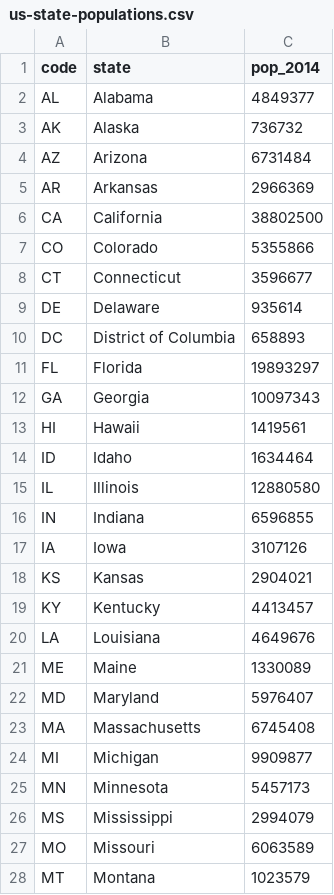
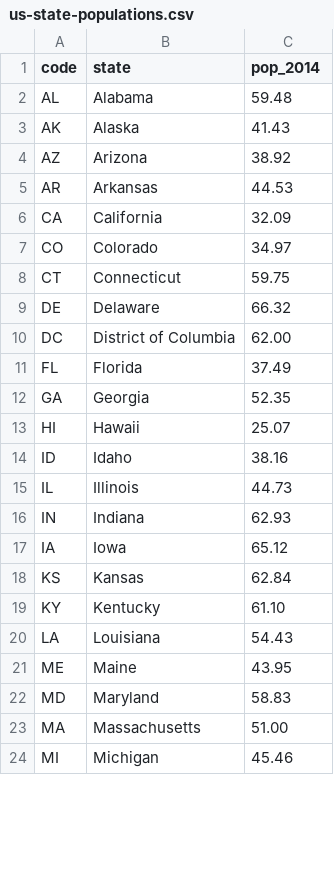
Before and after one commit to bicbioeng/covid-wastewater-dashboard, a CSV file: us-state-populations.csv, drawn as a sheet; only a part is shown; the diff covers the shown part only.

```diff
--- a/us-state-populations.csv
+++ b/us-state-populations.csv
@@ -1,28 +1,24 @@
 code,state,pop_2014
-AL,Alabama,4849377
-AK,Alaska,736732
-AZ,Arizona,6731484
-AR,Arkansas,2966369
-CA,California,38802500
-CO,Colorado,5355866
-CT,Connecticut,3596677
-DE,Delaware,935614
-DC,District of Columbia,658893
-FL,Florida,19893297
-GA,Georgia,10097343
-HI,Hawaii,1419561
-ID,Idaho,1634464
-IL,Illinois,12880580
-IN,Indiana,6596855
-IA,Iowa,3107126
-KS,Kansas,2904021
-KY,Kentucky,4413457
-LA,Louisiana,4649676
-ME,Maine,1330089
-MD,Maryland,5976407
-MA,Massachusetts,6745408
-MI,Michigan,9909877
-MN,Minnesota,5457173
-MS,Mississippi,2994079
-MO,Missouri,6063589
-MT,Montana,1023579
+AL,Alabama,59.48
+AK,Alaska,41.43
+AZ,Arizona,38.92
+AR,Arkansas,44.53
+CA,California,32.09
+CO,Colorado,34.97
+CT,Connecticut,59.75
+DE,Delaware,66.32
+DC,"District of Columbia",62.00
+FL,Florida,37.49
+GA,Georgia,52.35
+HI,Hawaii,25.07
+ID,Idaho,38.16
+IL,Illinois,44.73
+IN,Indiana,62.93
+IA,Iowa,65.12
+KS,Kansas,62.84
+KY,Kentucky,61.10
+LA,Louisiana,54.43
+ME,Maine,43.95
+MD,Maryland,58.83
+MA,Massachusetts,51.00
+MI,Michigan,45.46
```
Also changed, not shown: 1 added row, 6 removed rows and 18 edited cells elsewhere in this file, 6 other files.
